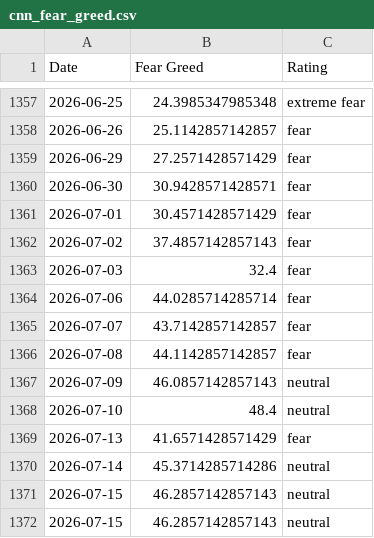
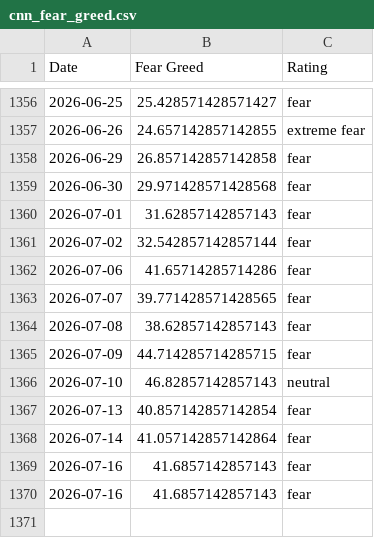
Before and after one commit to sln-crayfish/fear-greed-data, a CSV file: datasets/cnn_fear_greed.csv, drawn as a sheet; only a part is shown, gaps mark what is left out; the diff covers the shown part only.

```diff
--- a/datasets/cnn_fear_greed.csv
+++ b/datasets/cnn_fear_greed.csv
@@ -1357,16 +1356,15 @@ Date,Fear Greed,Rating
-2026-06-25,24.3985347985348,extreme fear
-2026-06-26,25.1142857142857,fear
-2026-06-29,27.2571428571429,fear
-2026-06-30,30.9428571428571,fear
-2026-07-01,30.4571428571429,fear
-2026-07-02,37.4857142857143,fear
-2026-07-03,32.4,fear
-2026-07-06,44.0285714285714,fear
-2026-07-07,43.7142857142857,fear
-2026-07-08,44.1142857142857,fear
-2026-07-09,46.0857142857143,neutral
-2026-07-10,48.4,neutral
-2026-07-13,41.6571428571429,fear
-2026-07-14,45.3714285714286,neutral
-2026-07-15,46.2857142857143,neutral
-2026-07-15,46.2857142857143,neutral
+2026-06-25,25.428571428571427,fear
+2026-06-26,24.657142857142855,extreme fear
+2026-06-29,26.857142857142858,fear
+2026-06-30,29.971428571428568,fear
+2026-07-01,31.62857142857143,fear
+2026-07-02,32.542857142857144,fear
+2026-07-06,41.65714285714286,fear
+2026-07-07,39.771428571428565,fear
+2026-07-08,38.62857142857143,fear
+2026-07-09,44.714285714285715,fear
+2026-07-10,46.82857142857143,neutral
+2026-07-13,40.857142857142854,fear
+2026-07-14,41.057142857142864,fear
+2026-07-16,41.6857142857143,fear
+2026-07-16,41.6857142857143,fear
```
Also changed, not shown: 1 removed row and 26 edited cells elsewhere in this file, fear-greed.csv, 1 other file.
